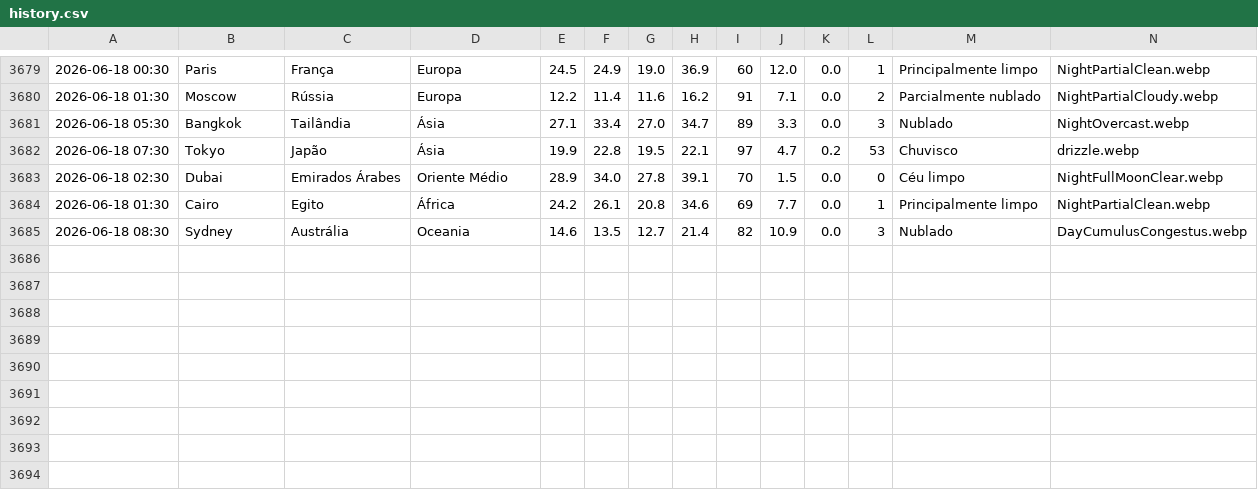
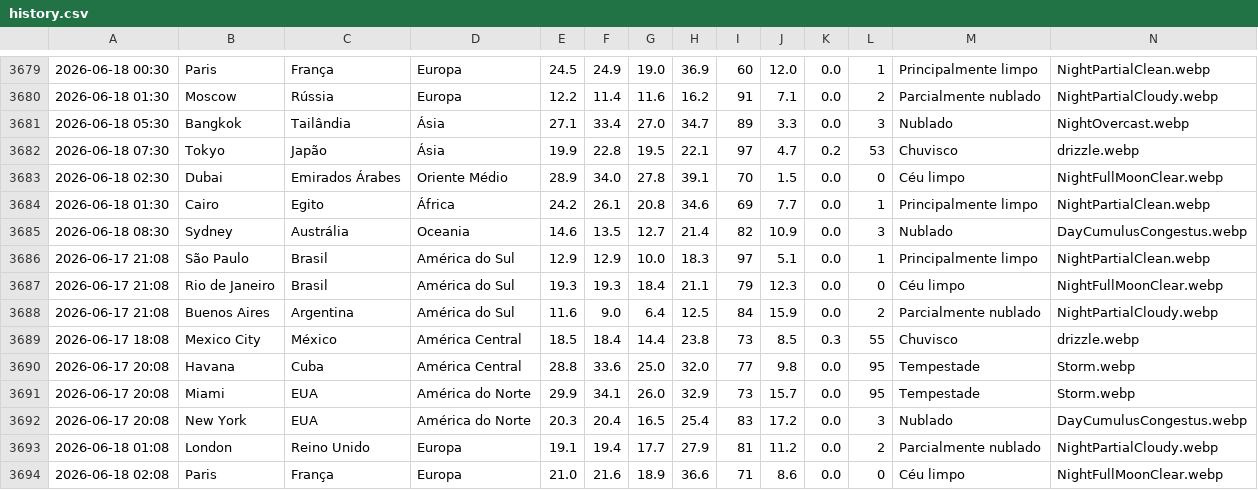
Before and after one commit to Pedroxious/SkyLog, a CSV file: data/history.csv, drawn as a sheet; only a part is shown, gaps mark what is left out; rows hold the shown columns only; the diff names each change by its address in the sheet, - before the commit and + after, or states it on an @@ line.

```diff
--- a/data/history.csv
+++ b/data/history.csv
+row 3686: 2026-06-17 21:08 | São Paulo | Brasil | América do Sul | 12.9 | 12.9 | 10.0 | 18.3 | 97 | 5.1 | 0.0 | 1 | Principalmente limpo | NightPartialClean.webp
+row 3687: 2026-06-17 21:08 | Rio de Janeiro | Brasil | América do Sul | 19.3 | 19.3 | 18.4 | 21.1 | 79 | 12.3 | 0.0 | 0 | Céu limpo | NightFullMoonClear.webp
+row 3688: 2026-06-17 21:08 | Buenos Aires | Argentina | América do Sul | 11.6 | 9.0 | 6.4 | 12.5 | 84 | 15.9 | 0.0 | 2 | Parcialmente nublado | NightPartialCloudy.webp
+row 3689: 2026-06-17 18:08 | Mexico City | México | América Central | 18.5 | 18.4 | 14.4 | 23.8 | 73 | 8.5 | 0.3 | 55 | Chuvisco | drizzle.webp
+row 3690: 2026-06-17 20:08 | Havana | Cuba | América Central | 28.8 | 33.6 | 25.0 | 32.0 | 77 | 9.8 | 0.0 | 95 | Tempestade | Storm.webp
+row 3691: 2026-06-17 20:08 | Miami | EUA | América do Norte | 29.9 | 34.1 | 26.0 | 32.9 | 73 | 15.7 | 0.0 | 95 | Tempestade | Storm.webp
+row 3692: 2026-06-17 20:08 | New York | EUA | América do Norte | 20.3 | 20.4 | 16.5 | 25.4 | 83 | 17.2 | 0.0 | 3 | Nublado | DayCumulusCongestus.webp
+row 3693: 2026-06-18 01:08 | London | Reino Unido | Europa | 19.1 | 19.4 | 17.7 | 27.9 | 81 | 11.2 | 0.0 | 2 | Parcialmente nublado | NightPartialCloudy.webp
+row 3694: 2026-06-18 02:08 | Paris | França | Europa | 21.0 | 21.6 | 18.9 | 36.6 | 71 | 8.6 | 0.0 | 0 | Céu limpo | NightFullMoonClear.webp
```
Also changed, not shown: 10 other files.
